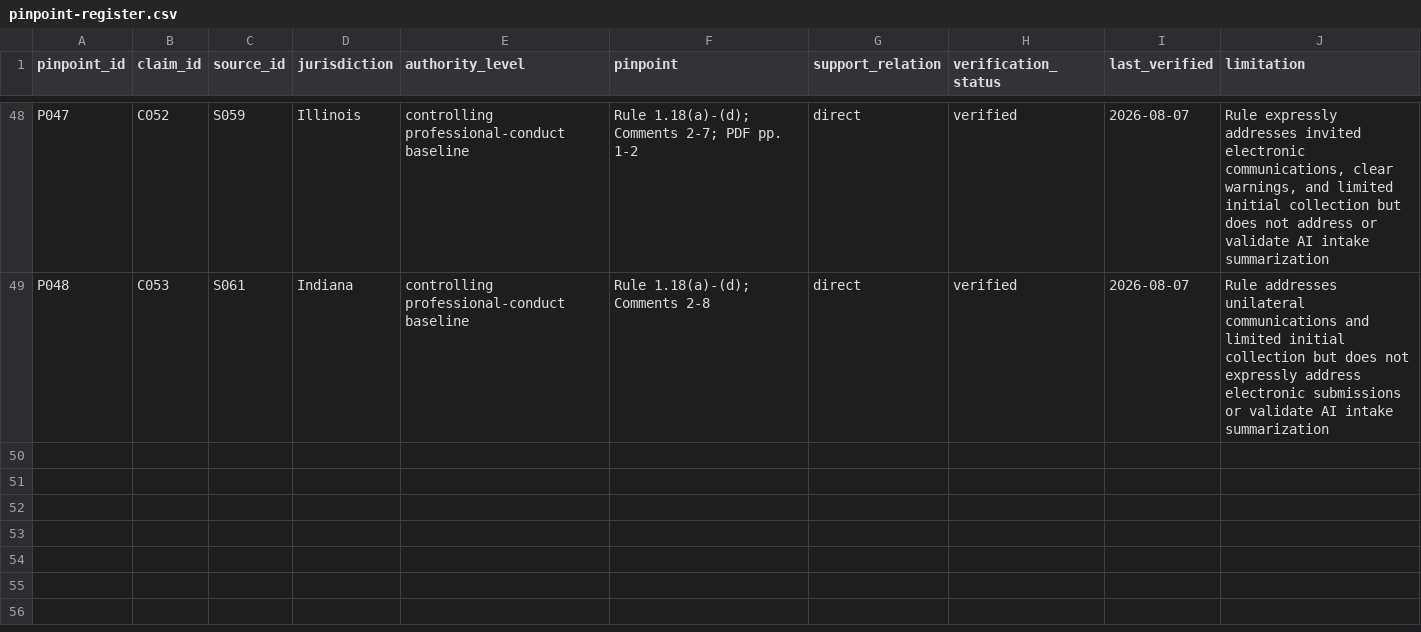
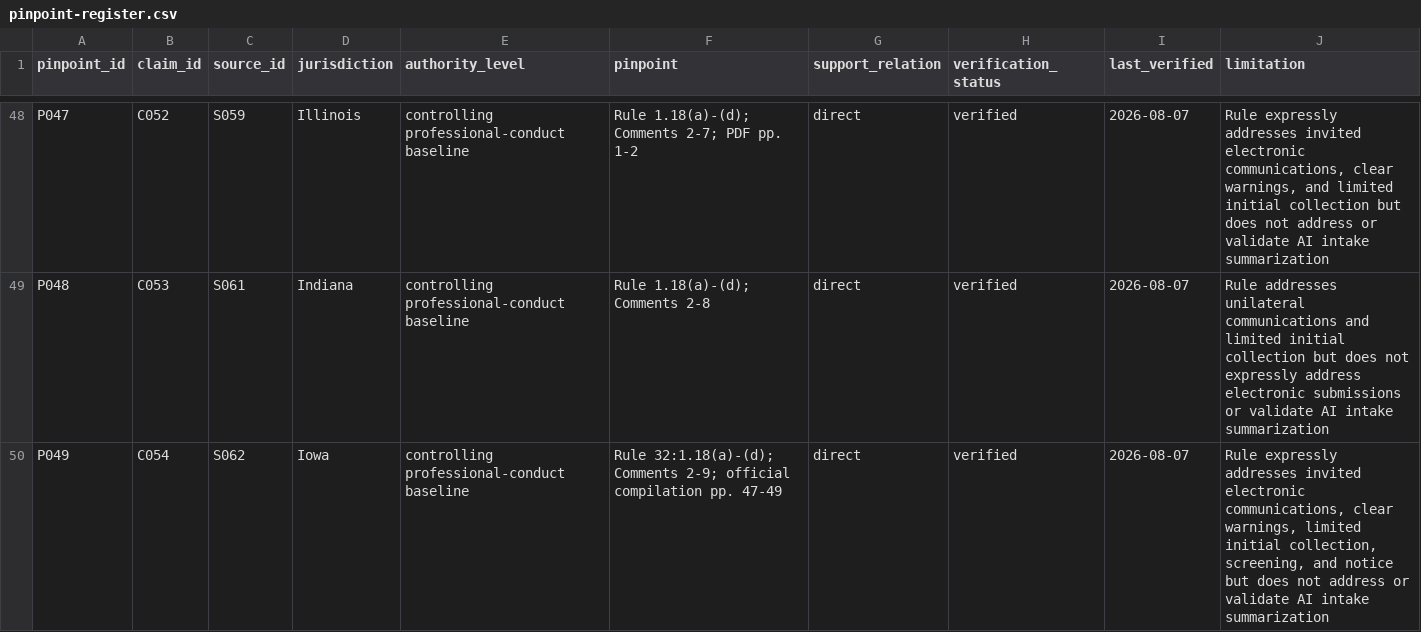
Before and after one commit to rn-collins/aloha-ai-consulting, a CSV file: content/decision-desk/01-intake/pinpoint-register.csv, drawn as a sheet; only a part is shown, gaps mark what is left out; the diff names each change by its address in the sheet, - before the commit and + after, or states it on an @@ line.

```diff
--- a/content/decision-desk/01-intake/pinpoint-register.csv
+++ b/content/decision-desk/01-intake/pinpoint-register.csv
+row 50: P049 | C054 | S062 | Iowa | controlling professional-conduct baseline | Rule 32:1.18(a)-(d); Comments 2-9; official compilation pp. 47-49 | direct | verified | 2026-08-07 | Rule expressly addresses invited electronic communications, clear warnings, limited initial collection, screening, and notice but does not address or validate AI intake summarization
```
Also changed, not shown: content/decision-desk/01-intake/claim-ledger.csv, content/decision-desk/01-intake/jurisdiction-matrix.csv, 4 other files.
